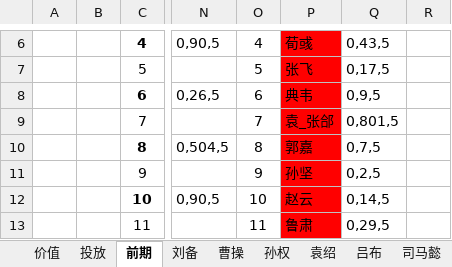
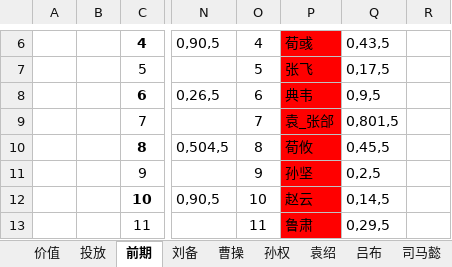
Before and after one commit to MiYanLiang/HeroScrollPj, an Excel workbook: 策划文档/数值_投放.xlsx, sheet 前期, drawn as a sheet; only a part is shown, gaps mark what is left out; values as stored, in another font and other column widths than the file's, no borders; the diff names each change by its address in the sheet, - before the commit and + after, or states it on an @@ line.

```diff
--- a/策划文档/数值_投放.xlsx (sheet 前期)
+++ b/策划文档/数值_投放.xlsx (sheet 前期)
-P10: 郭嘉
+P10: 荀攸
-Q10: 0,7,5
+Q10: 0,45,5
```
Also changed, not shown: sheet 价值, 2 other files.
